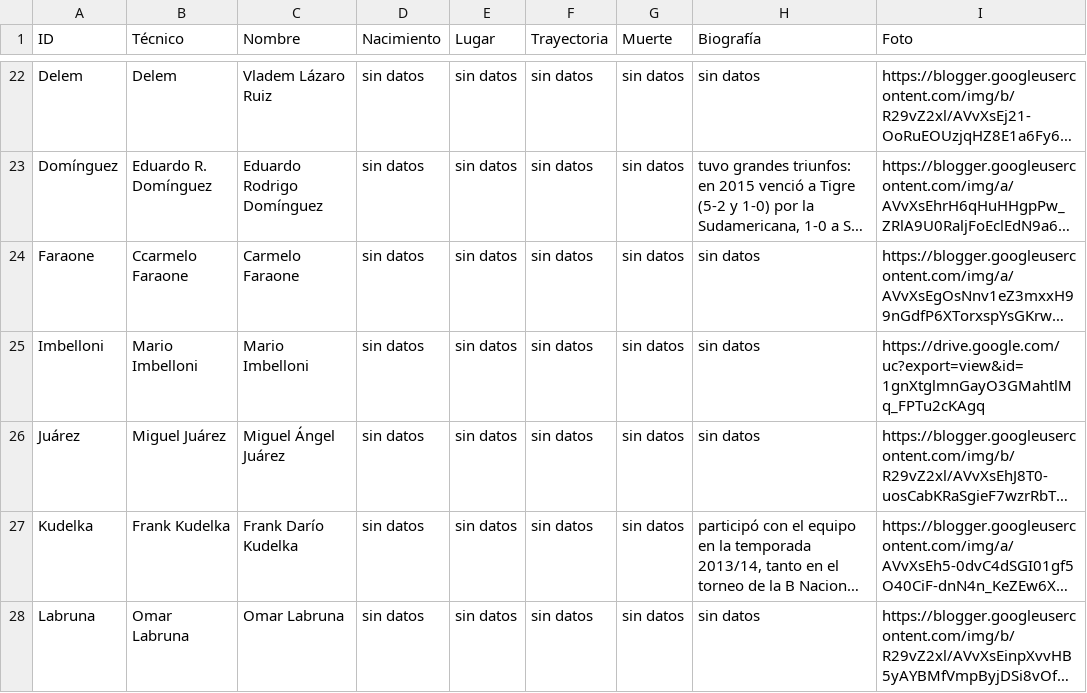
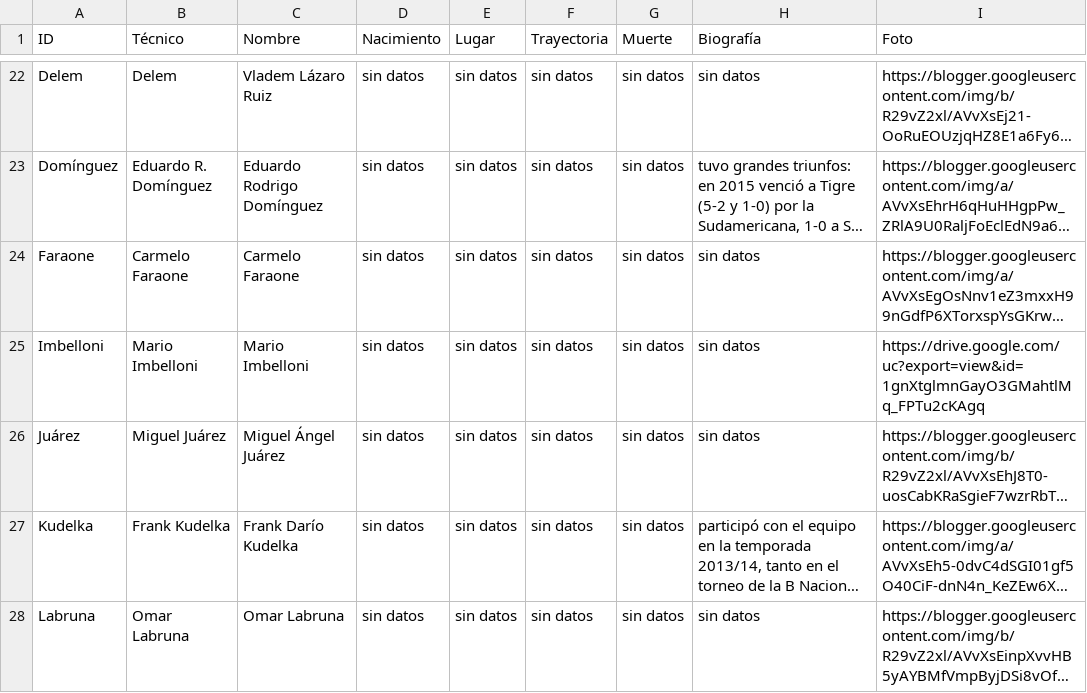
Before and after one commit to globopedia/Ecnics, a CSV file: Ecnics.csv, drawn as a sheet; only a part is shown, gaps mark what is left out; long unchanged cells end in …; the diff names each change by its address in the sheet, - before the commit and + after, or states it on an @@ line.

Commit message:
Update Ecnics.csv

```diff
--- a/Ecnics.csv
+++ b/Ecnics.csv
-B24 (Técnico): Ccarmelo Faraone
+B24 (Técnico): Carmelo Faraone
```
